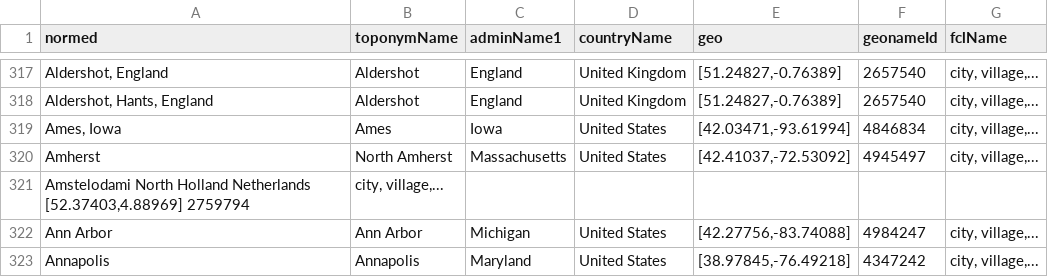
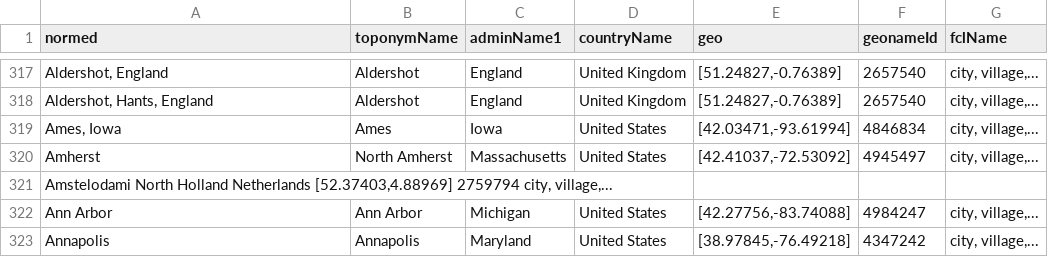
Before and after one commit to bmschmidt/bookworm-geolocator, a TSV file: cachedData.tsv, drawn as a sheet; only a part is shown, gaps mark what is left out.

Commit message:
Update cachedData.tsv

```diff
--- a/cachedData.tsv
+++ b/cachedData.tsv
@@ -320,3 +320,3 @@ Ames, Iowa	Ames	Iowa	United States	[42.03471,-93.61994]	4846834	city, village,..
 Amherst	North Amherst	Massachusetts	United States	[42.41037,-72.53092]	4945497	city, village,...
-Amstelodami  North Holland  Netherlands  [52.37403,4.88969]  2759794	city, village,...
+Amstelodami  North Holland  Netherlands  [52.37403,4.88969]  2759794  city, village,...
 Ann Arbor	Ann Arbor	Michigan	United States	[42.27756,-83.74088]	4984247	city, village,...
```
